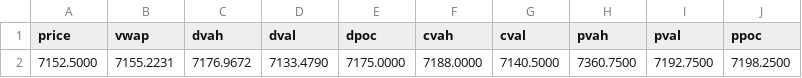
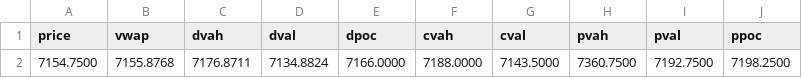
Before and after one commit to AleCuba90/qban-snap, a CSV file: levels_ES_FS.csv, drawn as a sheet; only a part is shown; the diff names each change by its address in the sheet, - before the commit and + after, or states it on an @@ line.

```diff
--- a/levels_ES_FS.csv
+++ b/levels_ES_FS.csv
-A2 (price): 7152.5000
+A2 (price): 7154.7500
-B2 (vwap): 7155.2231
+B2 (vwap): 7155.8768
-C2 (dvah): 7176.9672
+C2 (dvah): 7176.8711
-D2 (dval): 7133.4790
+D2 (dval): 7134.8824
-E2 (dpoc): 7175.0000
+E2 (dpoc): 7166.0000
-G2 (cval): 7140.5000
+G2 (cval): 7143.5000
```
Also changed, not shown: levels_ES_D.csv, levels_ES_OVN.csv, 25 other files.
